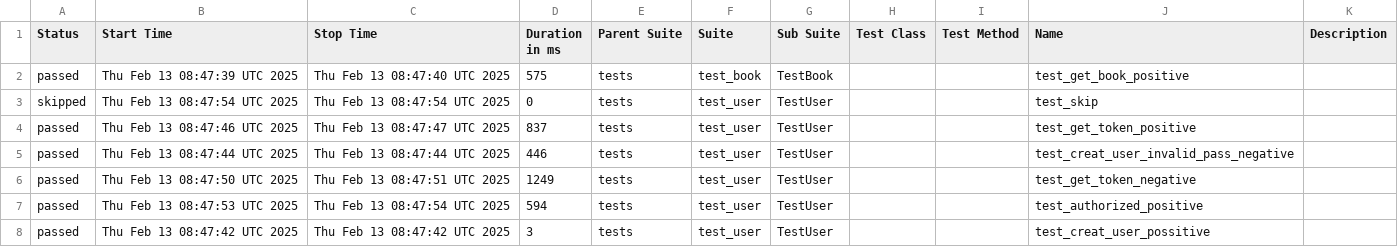
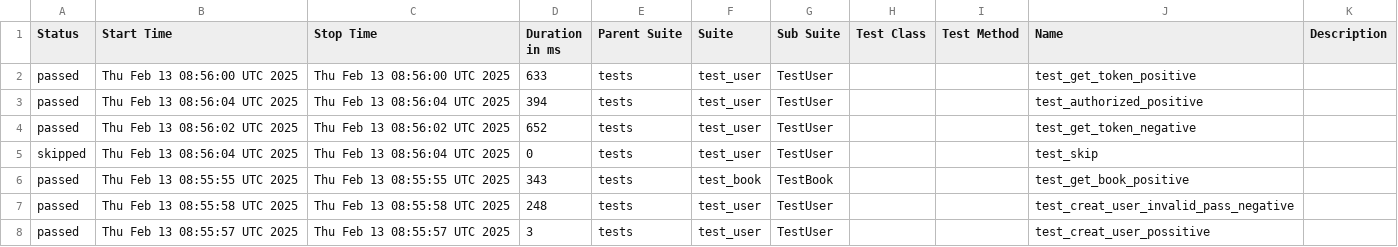
Before and after one commit to ngothikimthaoqb/pytest, a CSV file: data/suites.csv, drawn as a sheet.

```diff
--- a/data/suites.csv
+++ b/data/suites.csv
@@ -1,8 +1,8 @@
 "Status","Start Time","Stop Time","Duration in ms","Parent Suite","Suite","Sub Suite","Test Class","Test Method","Name","Description"
-"passed","Thu Feb 13 08:47:39 UTC 2025","Thu Feb 13 08:47:40 UTC 2025","575","tests","test_book","TestBook","","","test_get_book_positive",""
-"skipped","Thu Feb 13 08:47:54 UTC 2025","Thu Feb 13 08:47:54 UTC 2025","0","tests","test_user","TestUser","","","test_skip",""
-"passed","Thu Feb 13 08:47:46 UTC 2025","Thu Feb 13 08:47:47 UTC 2025","837","tests","test_user","TestUser","","","test_get_token_positive",""
-"passed","Thu Feb 13 08:47:44 UTC 2025","Thu Feb 13 08:47:44 UTC 2025","446","tests","test_user","TestUser","","","test_creat_user_invalid_pass_negative",""
-"passed","Thu Feb 13 08:47:50 UTC 2025","Thu Feb 13 08:47:51 UTC 2025","1249","tests","test_user","TestUser","","","test_get_token_negative",""
-"passed","Thu Feb 13 08:47:53 UTC 2025","Thu Feb 13 08:47:54 UTC 2025","594","tests","test_user","TestUser","","","test_authorized_positive",""
-"passed","Thu Feb 13 08:47:42 UTC 2025","Thu Feb 13 08:47:42 UTC 2025","3","tests","test_user","TestUser","","","test_creat_user_possitive",""
+"passed","Thu Feb 13 08:56:00 UTC 2025","Thu Feb 13 08:56:00 UTC 2025","633","tests","test_user","TestUser","","","test_get_token_positive",""
+"passed","Thu Feb 13 08:56:04 UTC 2025","Thu Feb 13 08:56:04 UTC 2025","394","tests","test_user","TestUser","","","test_authorized_positive",""
+"passed","Thu Feb 13 08:56:02 UTC 2025","Thu Feb 13 08:56:02 UTC 2025","652","tests","test_user","TestUser","","","test_get_token_negative",""
+"skipped","Thu Feb 13 08:56:04 UTC 2025","Thu Feb 13 08:56:04 UTC 2025","0","tests","test_user","TestUser","","","test_skip",""
+"passed","Thu Feb 13 08:55:55 UTC 2025","Thu Feb 13 08:55:55 UTC 2025","343","tests","test_book","TestBook","","","test_get_book_positive",""
+"passed","Thu Feb 13 08:55:58 UTC 2025","Thu Feb 13 08:55:58 UTC 2025","248","tests","test_user","TestUser","","","test_creat_user_invalid_pass_negative",""
+"passed","Thu Feb 13 08:55:57 UTC 2025","Thu Feb 13 08:55:57 UTC 2025","3","tests","test_user","TestUser","","","test_creat_user_possitive",""
```
Also changed, not shown: 28 other files.
